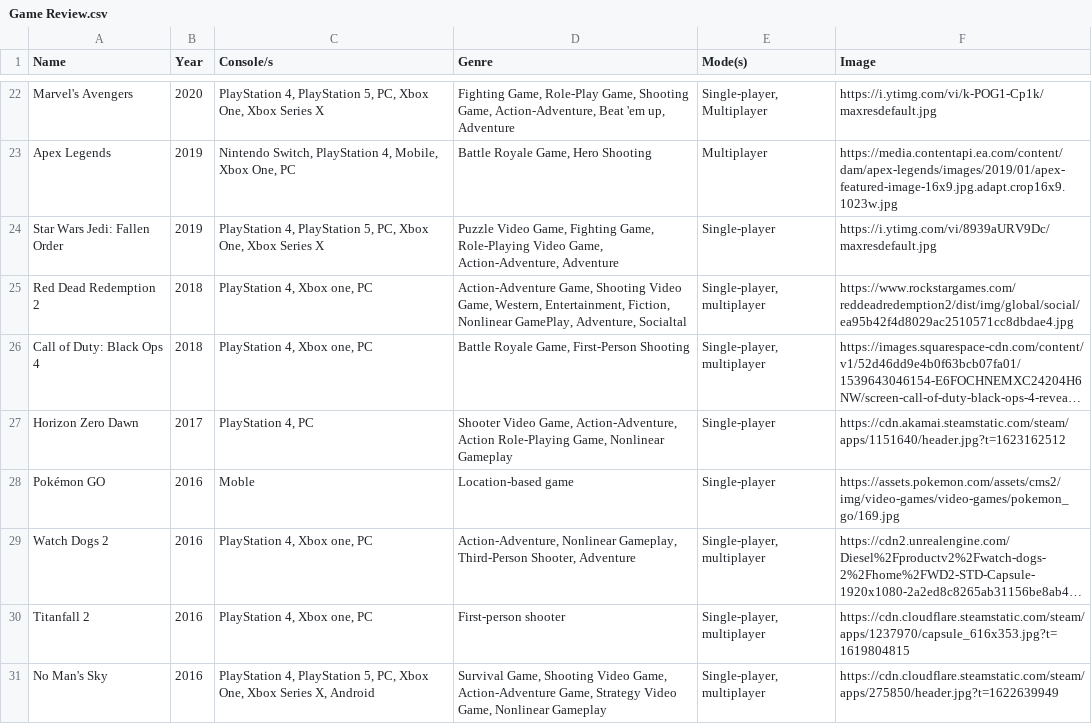
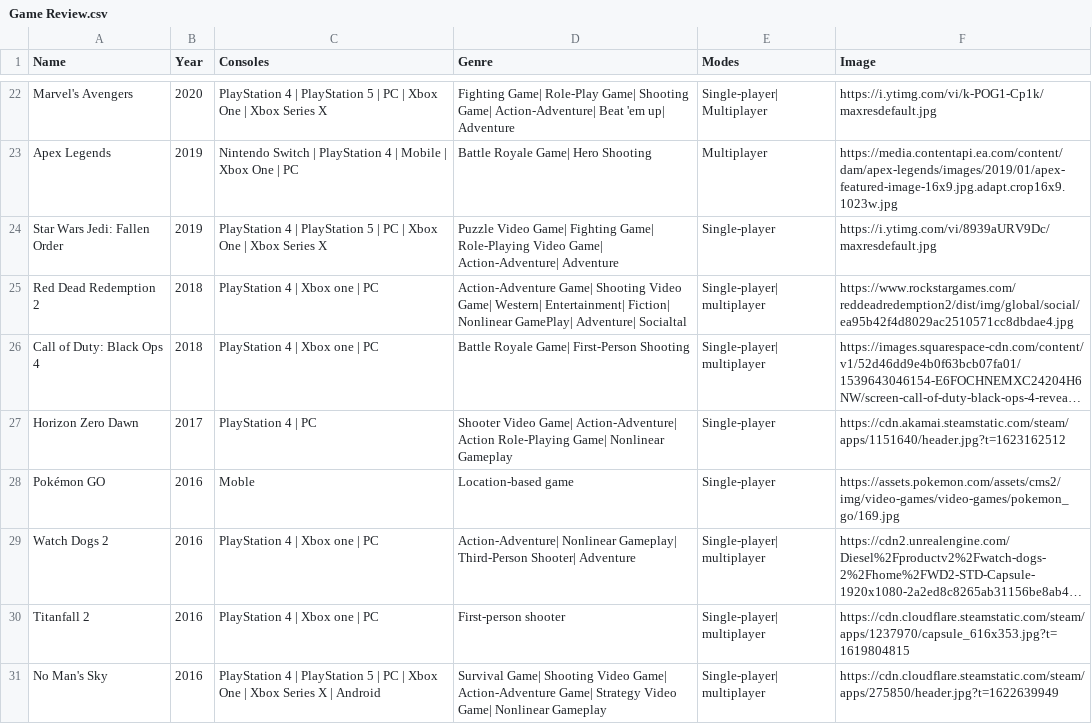
Before and after one commit to Fonty21/Website-Review, a CSV file: interface/Game Review.csv, drawn as a sheet; only a part is shown, gaps mark what is left out; long unchanged cells end in …; the diff covers the shown part only; the diff names each change by its address in the sheet, - before the commit and + after, or states it on an @@ line.

```diff
--- a/interface/Game Review.csv
+++ b/interface/Game Review.csv
-C1: Console/s
+C1: Consoles
-E1: Mode(s)
+E1: Modes
-C22 (Consoles): PlayStation 4, PlayStation 5, PC, Xbox One, Xbox Series…
+C22 (Consoles): PlayStation 4 | PlayStation 5 | PC | Xbox One | Xbox Series…
-D22 (Genre): Fighting Game, Role-Play Game, Shooting Game, Action-Adventure, Beat 'em up, Adventure
+D22 (Genre): Fighting Game| Role-Play Game| Shooting Game| Action-Adventure| Beat 'em up| Adventure
-E22 (Modes): Single-player, Multiplayer
+E22 (Modes): Single-player| Multiplayer
-C23 (Consoles): Nintendo Switch, PlayStation 4, Mobile, Xbox One, PC
+C23 (Consoles): Nintendo Switch | PlayStation 4 | Mobile | Xbox One | PC
-D23 (Genre): Battle Royale Game, Hero Shooting
+D23 (Genre): Battle Royale Game| Hero Shooting
-C24 (Consoles): PlayStation 4, PlayStation 5, PC, Xbox One, Xbox Series…
+C24 (Consoles): PlayStation 4 | PlayStation 5 | PC | Xbox One | Xbox Series…
-D24 (Genre): Puzzle Video Game, Fighting Game, Role-Playing Video Game, Action-Adventure, Adventure
+D24 (Genre): Puzzle Video Game| Fighting Game| Role-Playing Video Game| Action-Adventure| Adventure
-C25:C26 (Consoles): PlayStation 4, Xbox one, PC
+C25:C26 (Consoles): PlayStation 4 | Xbox one | PC
-D25 (Genre): Action-Adventure Game, Shooting Video Game, Western, Entertainment, Fiction, Nonlinear GamePlay, Adventure, Socialtal
+D25 (Genre): Action-Adventure Game| Shooting Video Game| Western| Entertainment| Fiction| Nonlinear GamePlay| Adventure| Socialtal
-E25:E26 (Modes): Single-player, multiplayer
+E25:E26 (Modes): Single-player| multiplayer
-D26 (Genre): Battle Royale Game, First-Person Shooting
+D26 (Genre): Battle Royale Game| First-Person Shooting
-C27 (Consoles): PlayStation 4, PC
+C27 (Consoles): PlayStation 4 | PC
-D27 (Genre): Shooter Video Game, Action-Adventure, Action Role-Playing Game, Nonlinear Gameplay
+D27 (Genre): Shooter Video Game| Action-Adventure| Action Role-Playing Game| Nonlinear Gameplay
-C29:C30 (Consoles): PlayStation 4, Xbox one, PC
+C29:C30 (Consoles): PlayStation 4 | Xbox one | PC
-D29 (Genre): Action-Adventure, Nonlinear Gameplay, Third-Person Shooter, Adventure
+D29 (Genre): Action-Adventure| Nonlinear Gameplay| Third-Person Shooter| Adventure
-E29:E31 (Modes): Single-player, multiplayer
+E29:E31 (Modes): Single-player| multiplayer
-C31 (Consoles): PlayStation 4, PlayStation 5, PC, Xbox One, Xbox Series X, Android
+C31 (Consoles): PlayStation 4 | PlayStation 5 | PC | Xbox One | Xbox Series X | Android
-D31 (Genre): Survival Game, Shooting Video Game, Action-Adventure Game, Strategy Video Game, Nonlinear Gameplay
+D31 (Genre): Survival Game| Shooting Video Game| Action-Adventure Game| Strategy Video Game| Nonlinear Gameplay
```
Also changed, not shown: 38 edited cells elsewhere in this file.
